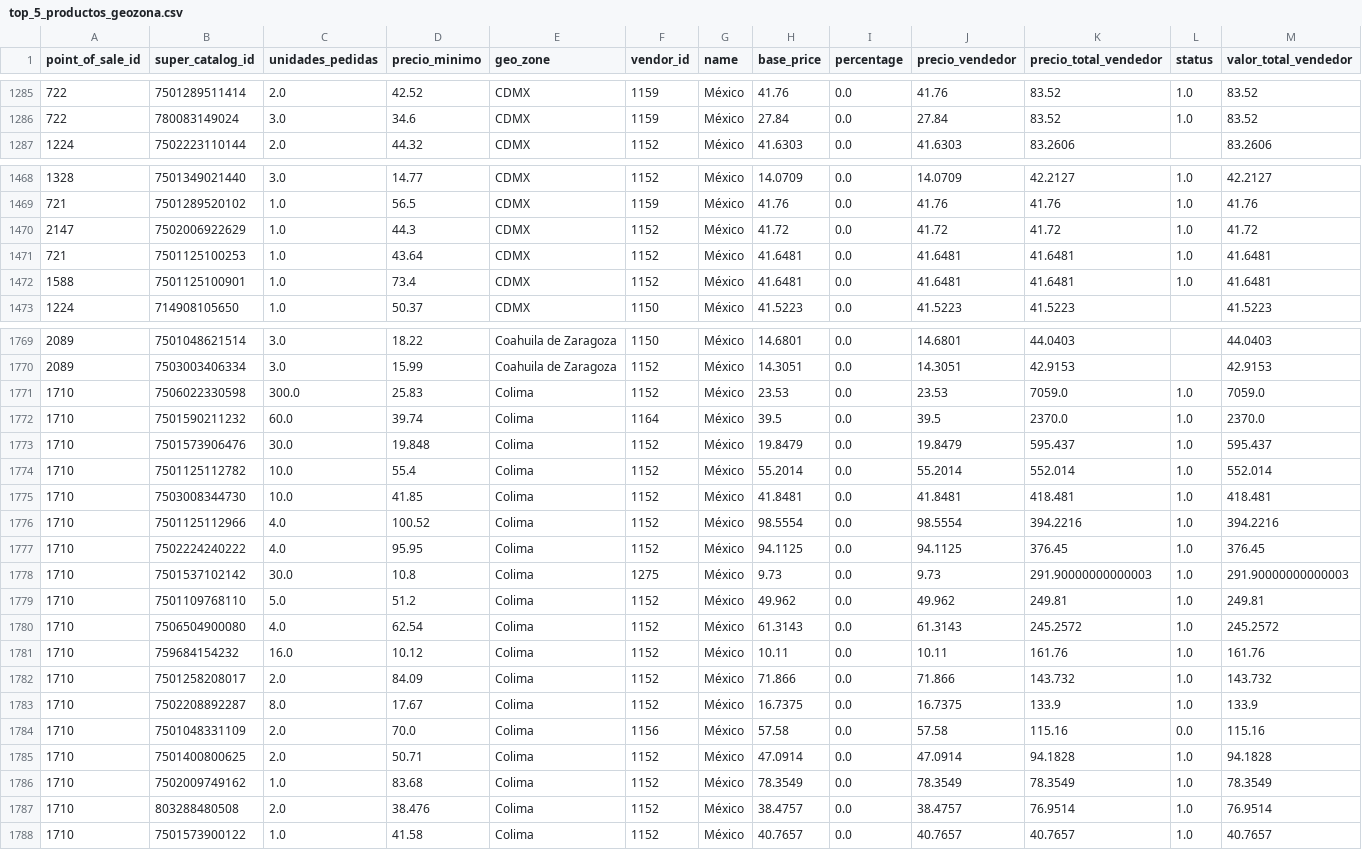
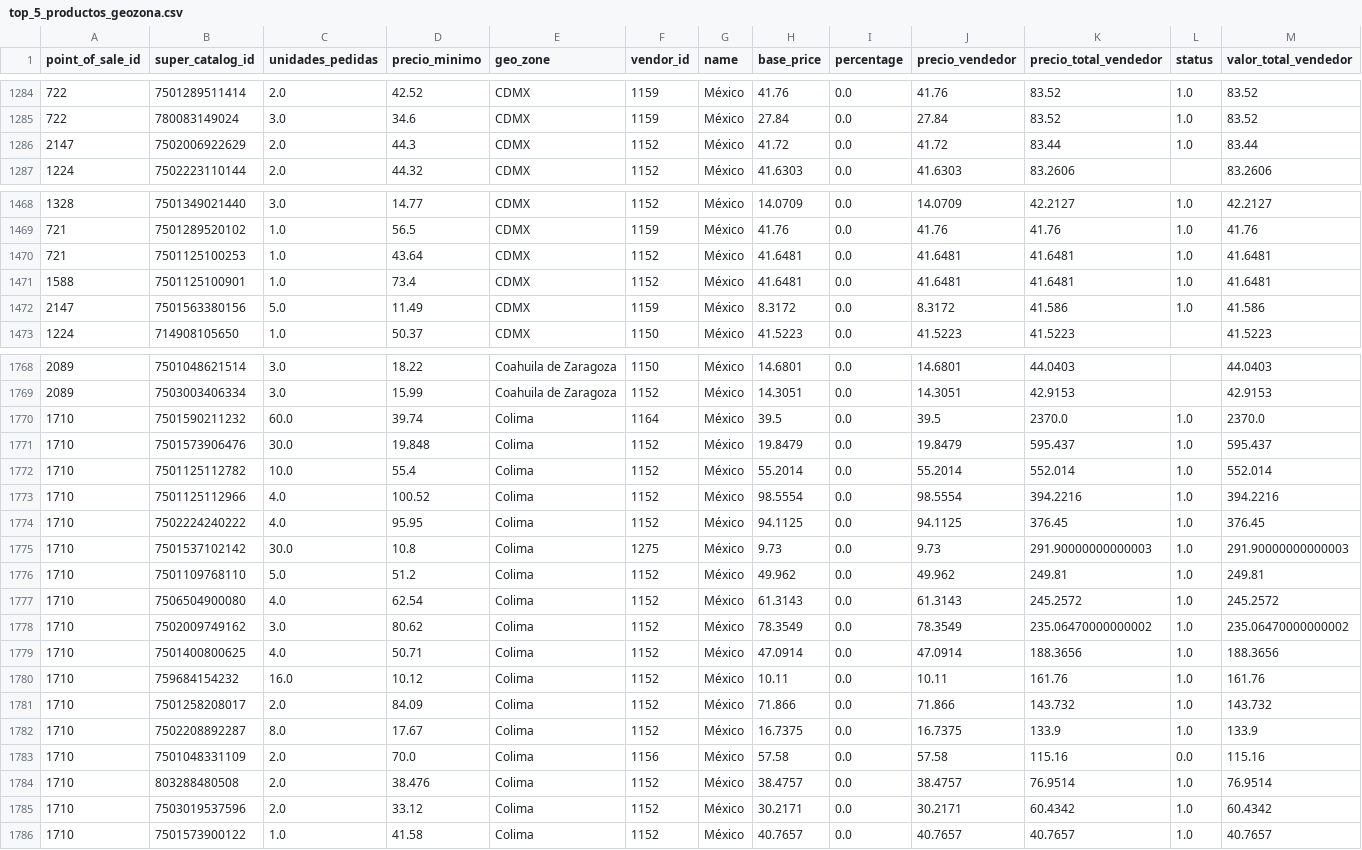
Before and after one commit to r2flows/vendors_oportunities, a CSV file: top_5_productos_geozona.csv, drawn as a sheet; only a part is shown, gaps mark what is left out; removed rows and columns are numbered as before the commit, all else as after; the diff covers the shown part only; the diff names each change by its address in the sheet, - before the commit and + after, or states it on an @@ line.

Commit message:
data actualization

```diff
--- a/top_5_productos_geozona.csv
+++ b/top_5_productos_geozona.csv
+row 1286: 2147 | 7502006922629 | 2.0 | 44.3 | CDMX | 1152 | México | 41.72 | 0.0 | 41.72 | 83.44 | 1.0 | 83.44
-row 1470: 2147 | 7502006922629 | 1.0 | 44.3 | CDMX | 1152 | México | 41.72 | 0.0 | 41.72 | 41.72 | 1.0 | 41.72
+row 1472: 2147 | 7501563380156 | 5.0 | 11.49 | CDMX | 1159 | México | 8.3172 | 0.0 | 8.3172 | 41.586 | 1.0 | 41.586
-row 1771: 1710 | 7506022330598 | 300.0 | 25.83 | Colima | 1152 | México | 23.53 | 0.0 | 23.53 | 7059.0 | 1.0 | 7059.0
-row 1775: 1710 | 7503008344730 | 10.0 | 41.85 | Colima | 1152 | México | 41.8481 | 0.0 | 41.8481 | 418.481 | 1.0 | 418.481
+row 1778: 1710 | 7502009749162 | 3.0 | 80.62 | Colima | 1152 | México | 78.3549 | 0.0 | 78.3549 | 235.06470000000002 | 1.0 | 235.06470000000002
+row 1779: 1710 | 7501400800625 | 4.0 | 50.71 | Colima | 1152 | México | 47.0914 | 0.0 | 47.0914 | 188.3656 | 1.0 | 188.3656
-row 1785: 1710 | 7501400800625 | 2.0 | 50.71 | Colima | 1152 | México | 47.0914 | 0.0 | 47.0914 | 94.1828 | 1.0 | 94.1828
-row 1786: 1710 | 7502009749162 | 1.0 | 83.68 | Colima | 1152 | México | 78.3549 | 0.0 | 78.3549 | 78.3549 | 1.0 | 78.3549
+row 1785: 1710 | 7503019537596 | 2.0 | 33.12 | Colima | 1152 | México | 30.2171 | 0.0 | 30.2171 | 60.4342 | 1.0 | 60.4342
```
Also changed, not shown: 1 added row, 2 removed rows and 1 edited cell elsewhere in this file, vendor_pos_relations.csv, 1 other file.
